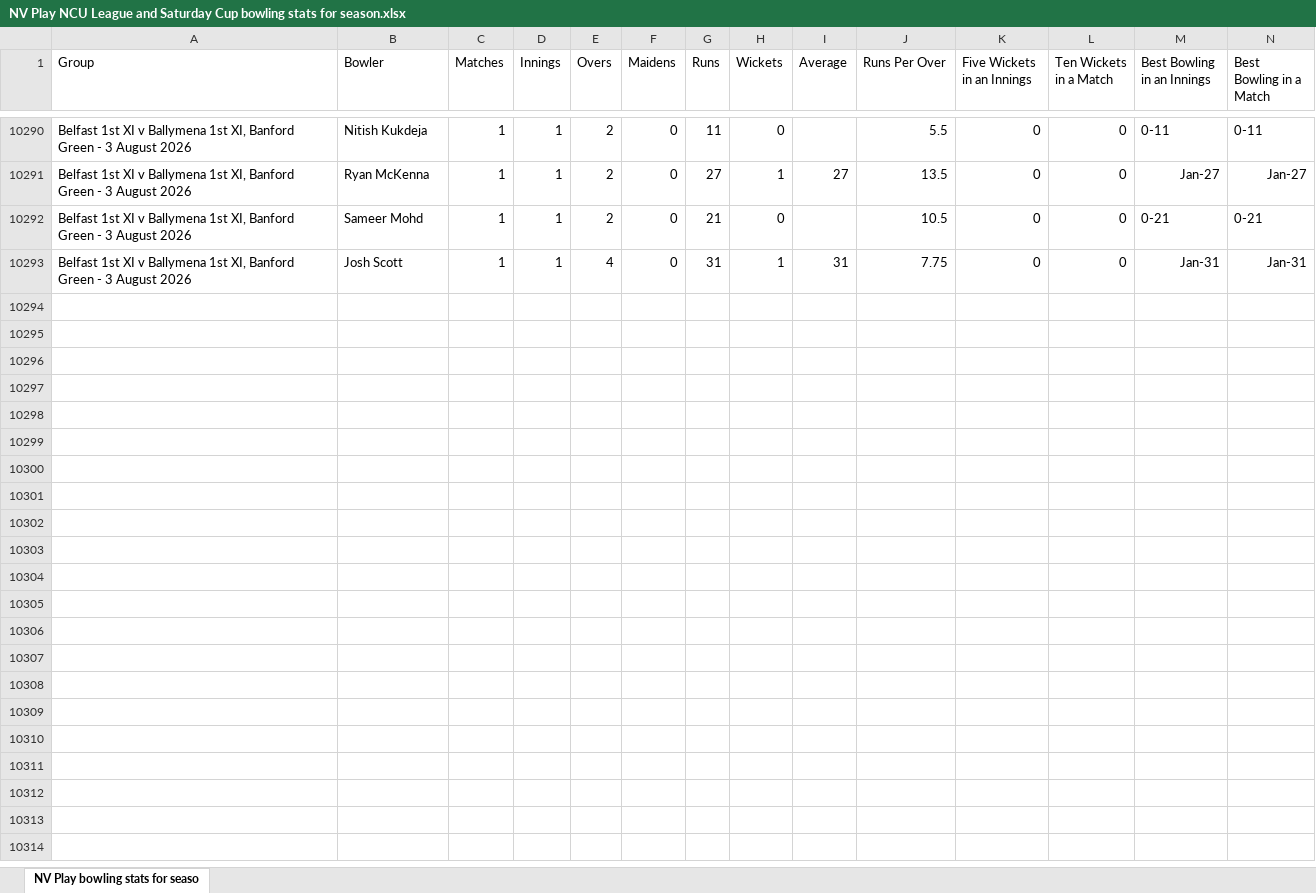
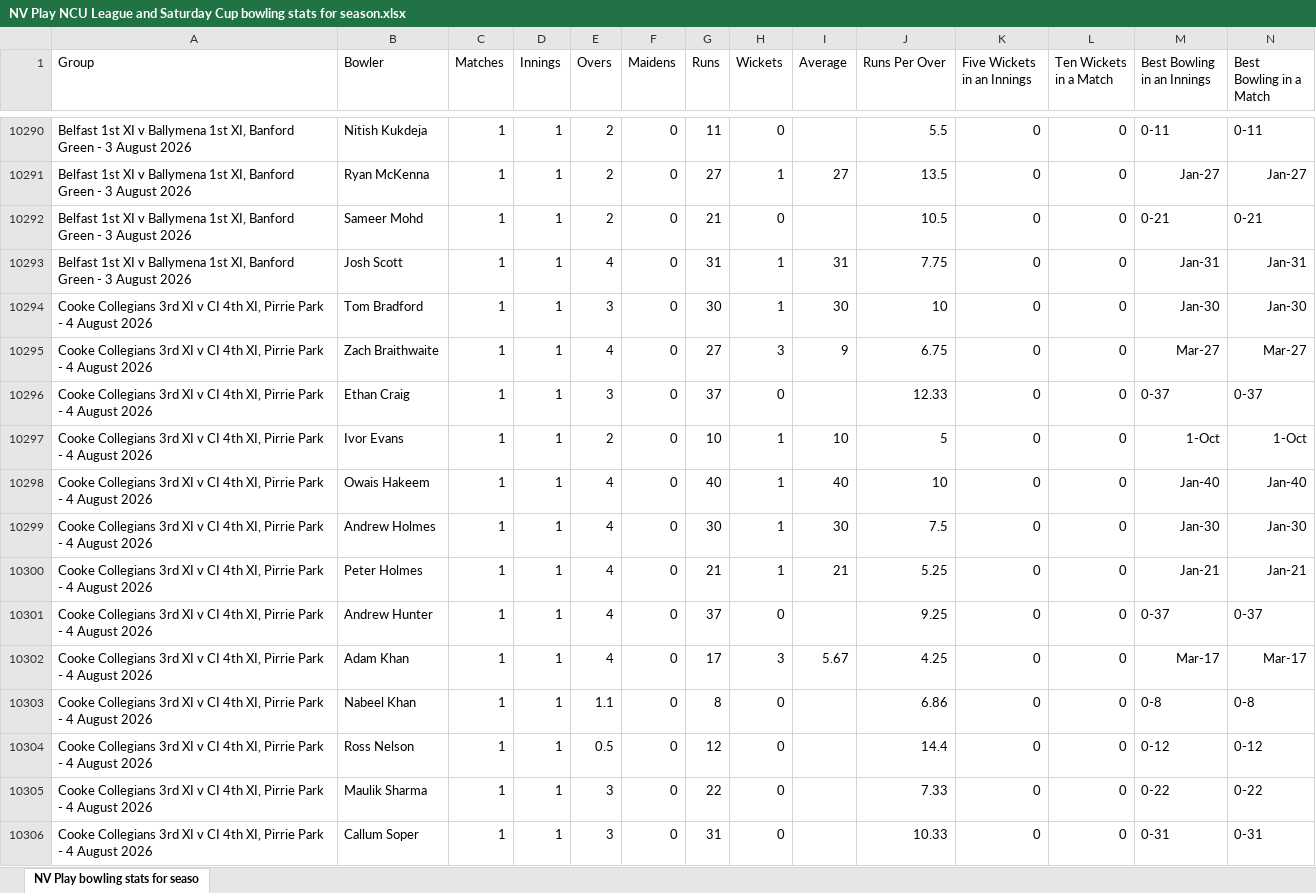
Before and after one commit to wyliemckinty/NCU-Cricket-Stats, an Excel workbook: NV Play NCU League and Saturday Cup bowling stats for season.xlsx, sheet NV Play bowling stats for seaso, drawn as a sheet; only a part is shown, gaps mark what is left out; values as stored, in another font and other column widths than the file's, no borders; rows hold the shown columns only; the diff names each change by its address in the sheet, - before the commit and + after, or states it on an @@ line.

```diff
--- a/NV Play NCU League and Saturday Cup bowling stats for season.xlsx (sheet NV Play bowling stats for seaso)
+++ b/NV Play NCU League and Saturday Cup bowling stats for season.xlsx (sheet NV Play bowling stats for seaso)
+row 10294: Cooke Collegians 3rd XI v CI 4th XI, Pirrie Park - 4 August 2026 | Tom Bradford | 1 | 1 | 3 | 0 | 30 | 1 | 30 | 10 | 0 | 0 | Jan-30 | Jan-30
+row 10295: Cooke Collegians 3rd XI v CI 4th XI, Pirrie Park - 4 August 2026 | Zach Braithwaite | 1 | 1 | 4 | 0 | 27 | 3 | 9 | 6.75 | 0 | 0 | Mar-27 | Mar-27
+row 10296: Cooke Collegians 3rd XI v CI 4th XI, Pirrie Park - 4 August 2026 | Ethan Craig | 1 | 1 | 3 | 0 | 37 | 0 |  | 12.33 | 0 | 0 | 0-37 | 0-37
+row 10297: Cooke Collegians 3rd XI v CI 4th XI, Pirrie Park - 4 August 2026 | Ivor Evans | 1 | 1 | 2 | 0 | 10 | 1 | 10 | 5 | 0 | 0 | 1-Oct | 1-Oct
+row 10298: Cooke Collegians 3rd XI v CI 4th XI, Pirrie Park - 4 August 2026 | Owais Hakeem | 1 | 1 | 4 | 0 | 40 | 1 | 40 | 10 | 0 | 0 | Jan-40 | Jan-40
+row 10299: Cooke Collegians 3rd XI v CI 4th XI, Pirrie Park - 4 August 2026 | Andrew Holmes | 1 | 1 | 4 | 0 | 30 | 1 | 30 | 7.5 | 0 | 0 | Jan-30 | Jan-30
+row 10300: Cooke Collegians 3rd XI v CI 4th XI, Pirrie Park - 4 August 2026 | Peter Holmes | 1 | 1 | 4 | 0 | 21 | 1 | 21 | 5.25 | 0 | 0 | Jan-21 | Jan-21
+row 10301: Cooke Collegians 3rd XI v CI 4th XI, Pirrie Park - 4 August 2026 | Andrew Hunter | 1 | 1 | 4 | 0 | 37 | 0 |  | 9.25 | 0 | 0 | 0-37 | 0-37
+row 10302: Cooke Collegians 3rd XI v CI 4th XI, Pirrie Park - 4 August 2026 | Adam Khan | 1 | 1 | 4 | 0 | 17 | 3 | 5.67 | 4.25 | 0 | 0 | Mar-17 | Mar-17
+row 10303: Cooke Collegians 3rd XI v CI 4th XI, Pirrie Park - 4 August 2026 | Nabeel Khan | 1 | 1 | 1.1 | 0 | 8 | 0 |  | 6.86 | 0 | 0 | 0-8 | 0-8
+row 10304: Cooke Collegians 3rd XI v CI 4th XI, Pirrie Park - 4 August 2026 | Ross Nelson | 1 | 1 | 0.5 | 0 | 12 | 0 |  | 14.4 | 0 | 0 | 0-12 | 0-12
+row 10305: Cooke Collegians 3rd XI v CI 4th XI, Pirrie Park - 4 August 2026 | Maulik Sharma | 1 | 1 | 3 | 0 | 22 | 0 |  | 7.33 | 0 | 0 | 0-22 | 0-22
+row 10306: Cooke Collegians 3rd XI v CI 4th XI, Pirrie Park - 4 August 2026 | Callum Soper | 1 | 1 | 3 | 0 | 31 | 0 |  | 10.33 | 0 | 0 | 0-31 | 0-31
```
Also changed, not shown: 1 other file.
